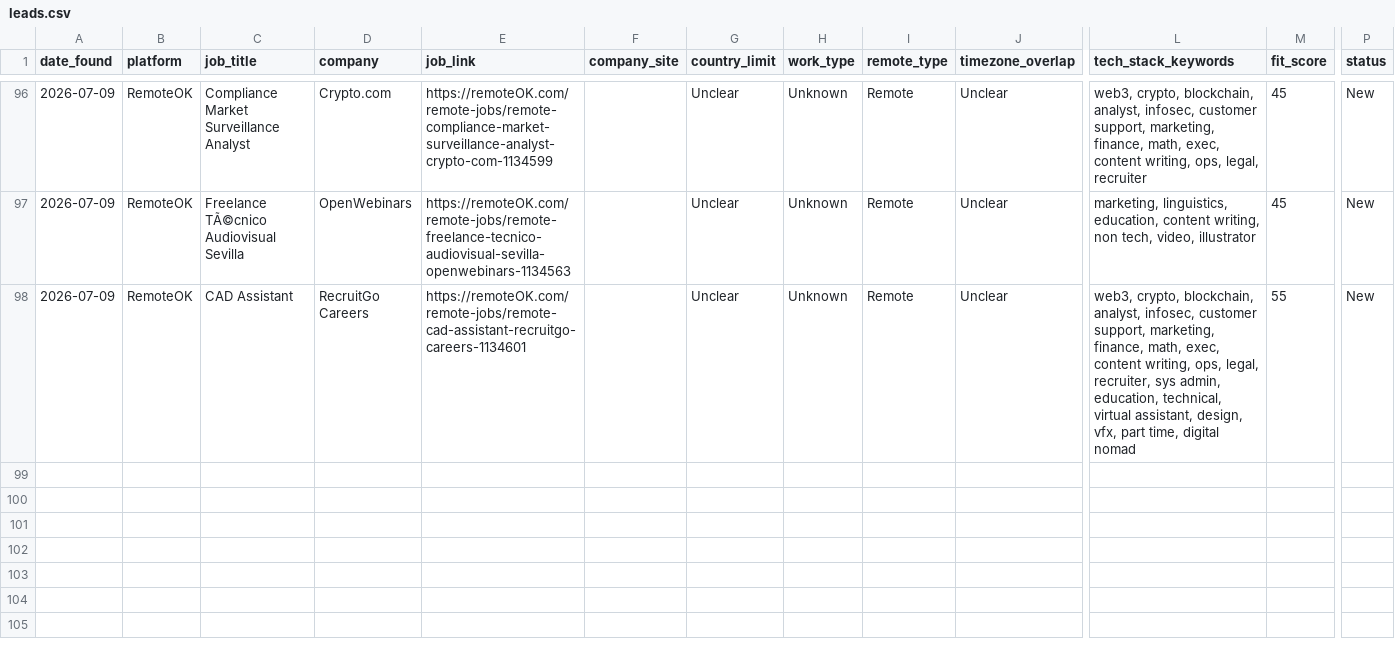
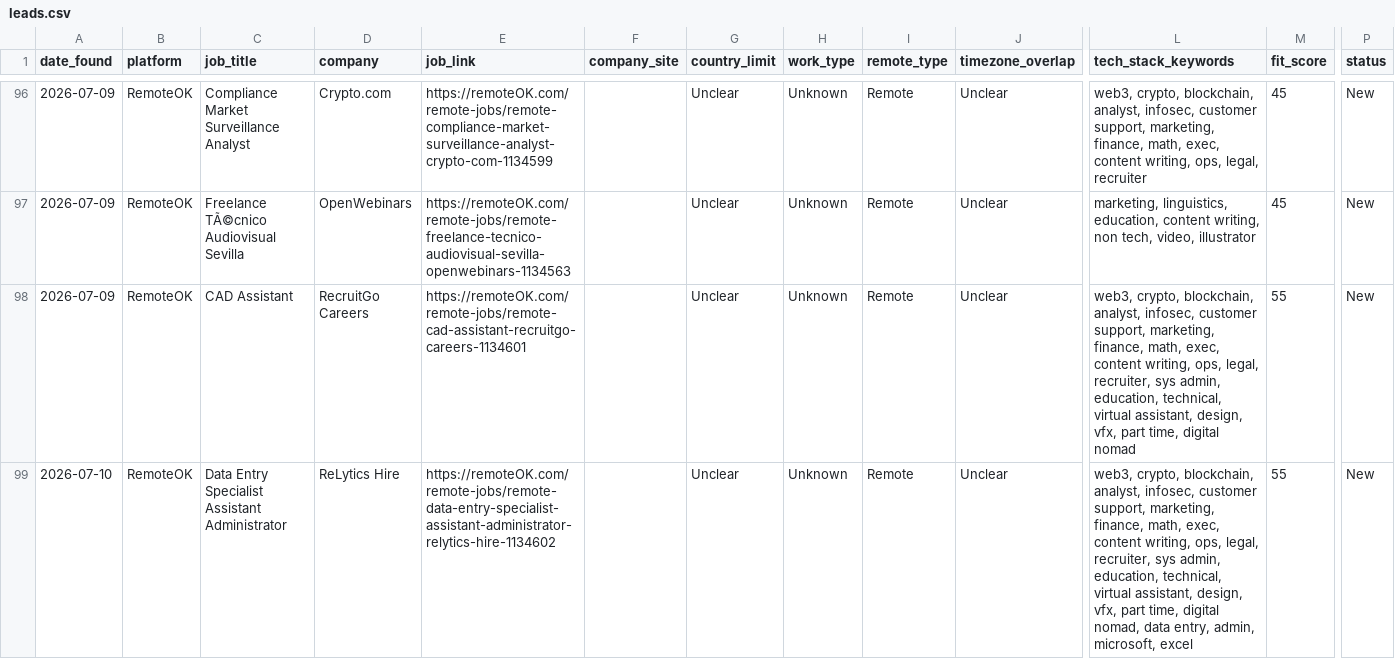
Before and after one commit to Aresss615/job_bot, a CSV file: data/leads.csv, drawn as a sheet; only a part is shown, gaps mark what is left out; rows hold the shown columns only; the diff names each change by its address in the sheet, - before the commit and + after, or states it on an @@ line.

```diff
--- a/data/leads.csv
+++ b/data/leads.csv
+row 99: 2026-07-10 | RemoteOK | Data Entry Specialist Assistant Administrator | ReLytics Hire | https://remoteOK.com/remote-jobs/remote-data-entry-specialist-assistant-administrator-relytics-hire-1134602 |  | Unclear | Unknown | Remote | Unclear | web3, crypto, blockchain, analyst, infosec, customer support, marketing, finance, math, exec, content writing, ops, legal, recruiter, sys admin, education, technical, virtual assistant, design, vfx, part time, digital nomad, data entry, admin, microsoft, excel | 55 | New
```
